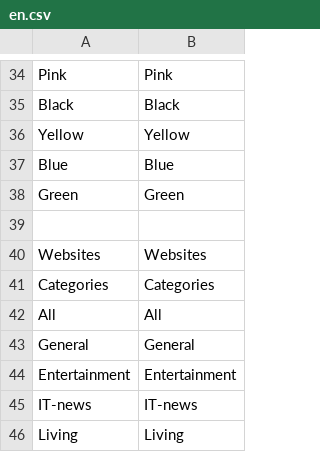
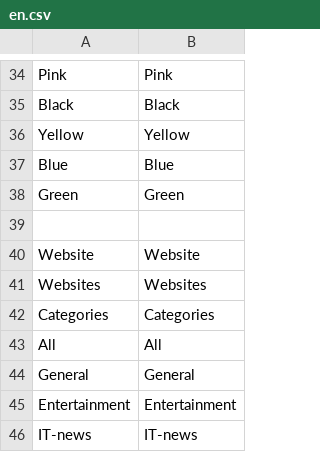
Before and after one commit to minhtuancn/LiteNews, a CSV file: design/locale/en.csv, drawn as a sheet; only a part is shown, gaps mark what is left out; the shorter side is filled out with more unchanged rows; the diff names each change by its address in the sheet, - before the commit and + after, or states it on an @@ line.

Commit message:
Fixed translations when no articles found

```diff
--- a/design/locale/en.csv
+++ b/design/locale/en.csv
+row 40: Website | Website
```
Also changed, not shown: design/locale/fi.csv.
